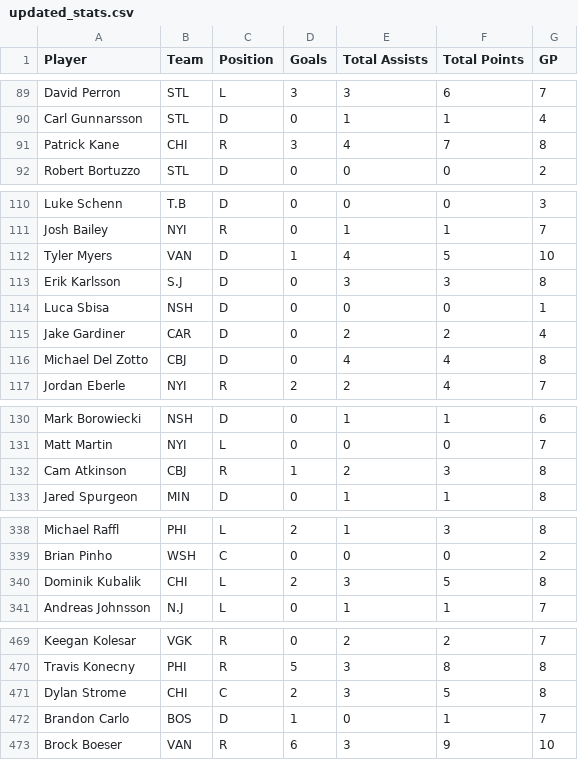
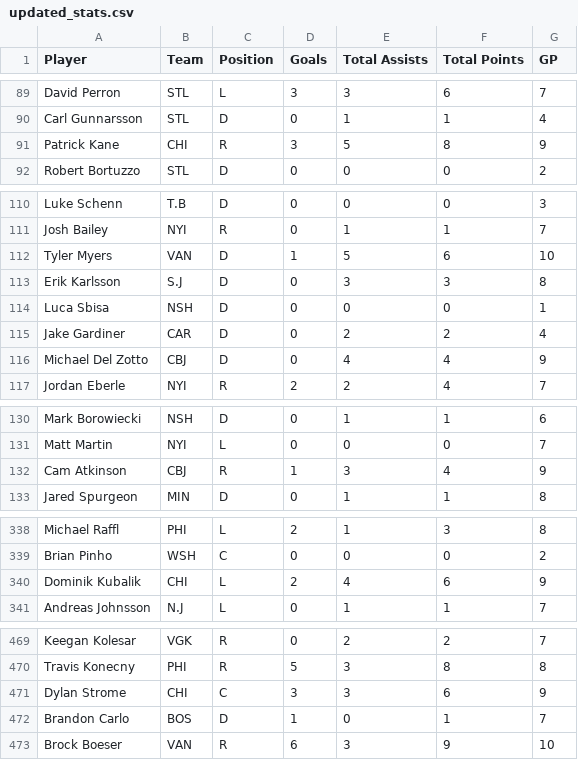
Before and after one commit to eric-thiel/nhl_friends_pool, a CSV file: updated_stats.csv, drawn as a sheet; only a part is shown, gaps mark what is left out; the diff covers the shown part only.

```diff
--- a/updated_stats.csv
+++ b/updated_stats.csv
@@ -90,3 +90,3 @@
 "Carl Gunnarsson","STL","D",0,1,1,4
-"Patrick Kane","CHI","R",3,4,7,8
+"Patrick Kane","CHI","R",3,5,8,9
 "Robert Bortuzzo","STL","D",0,0,0,2
@@ -111,3 +111,3 @@
 "Josh Bailey","NYI","R",0,1,1,7
-"Tyler Myers","VAN","D",1,4,5,10
+"Tyler Myers","VAN","D",1,5,6,10
 "Erik Karlsson","S.J","D",0,3,3,8
@@ -115,3 +115,3 @@
 "Jake Gardiner","CAR","D",0,2,2,4
-"Michael Del Zotto","CBJ","D",0,4,4,8
+"Michael Del Zotto","CBJ","D",0,4,4,9
 "Jordan Eberle","NYI","R",2,2,4,7
@@ -131,3 +131,3 @@
 "Matt Martin","NYI","L",0,0,0,7
-"Cam Atkinson","CBJ","R",1,2,3,8
+"Cam Atkinson","CBJ","R",1,3,4,9
 "Jared Spurgeon","MIN","D",0,1,1,8
@@ -339,3 +339,3 @@
 "Brian Pinho","WSH","C",0,0,0,2
-"Dominik Kubalik","CHI","L",2,3,5,8
+"Dominik Kubalik","CHI","L",2,4,6,9
 "Andreas Johnsson","N.J","L",0,1,1,7
@@ -470,3 +470,3 @@
 "Travis Konecny","PHI","R",5,3,8,8
-"Dylan Strome","CHI","C",2,3,5,8
+"Dylan Strome","CHI","C",3,3,6,9
 "Brandon Carlo","BOS","D",1,0,1,7
```
Also changed, not shown: 38 edited cells elsewhere in this file.
